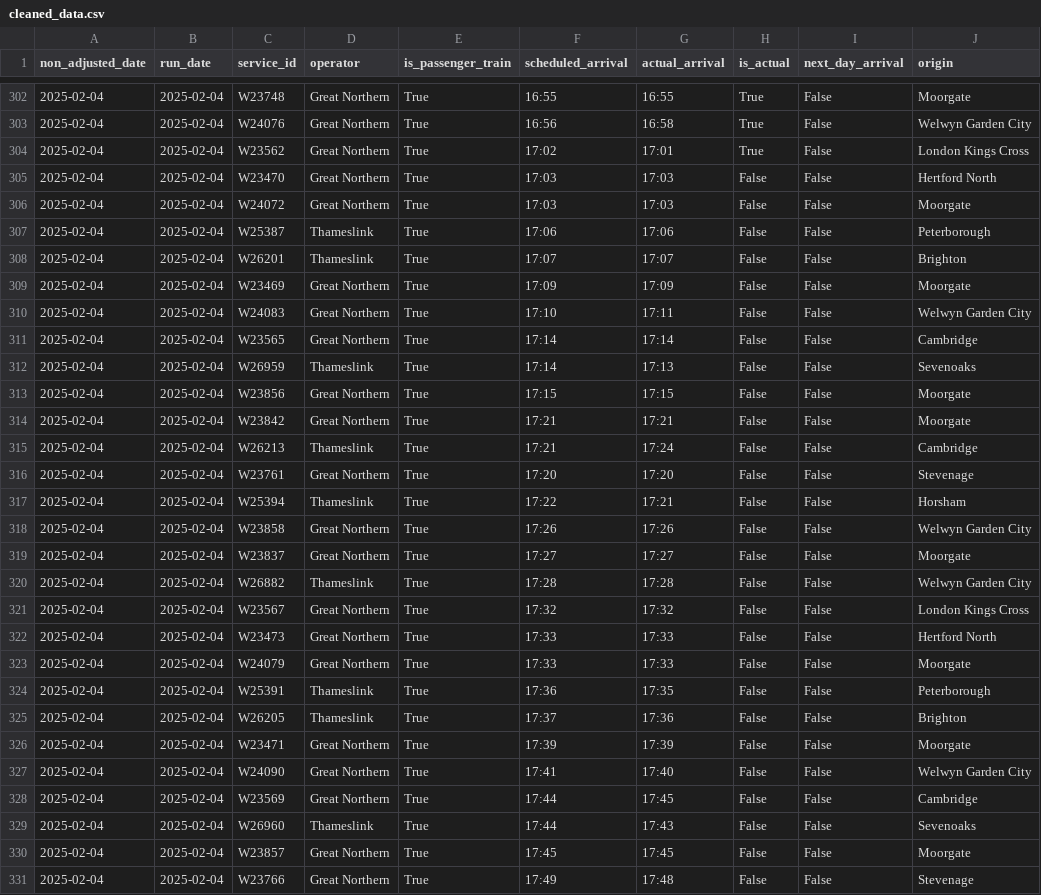
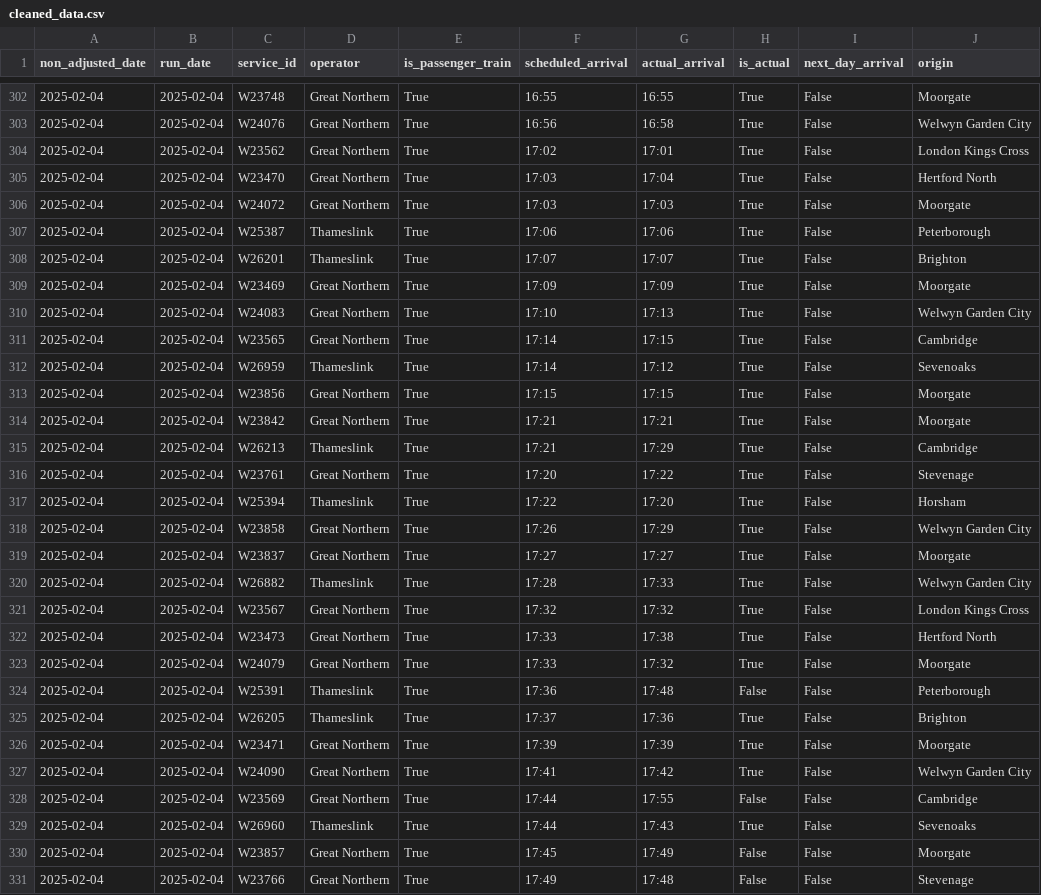
Before and after one commit to ZCHAnalytics/GeoPandas, a CSV file: outputs/cleaned_data.csv, drawn as a sheet; only a part is shown, gaps mark what is left out; the diff covers the shown part only; the diff names each change by its address in the sheet, - before the commit and + after, or states it on an @@ line.

```diff
--- a/outputs/cleaned_data.csv
+++ b/outputs/cleaned_data.csv
-G305 (actual_arrival): 17:03
+G305 (actual_arrival): 17:04
-H305:H323 (is_actual): False
+H305:H323 (is_actual): True
-G310 (actual_arrival): 17:11
+G310 (actual_arrival): 17:13
-G311 (actual_arrival): 17:14
+G311 (actual_arrival): 17:15
-G312 (actual_arrival): 17:13
+G312 (actual_arrival): 17:12
-G315 (actual_arrival): 17:24
+G315 (actual_arrival): 17:29
-G316 (actual_arrival): 17:20
+G316 (actual_arrival): 17:22
-G317 (actual_arrival): 17:21
+G317 (actual_arrival): 17:20
-G318 (actual_arrival): 17:26
+G318 (actual_arrival): 17:29
-G320 (actual_arrival): 17:28
+G320 (actual_arrival): 17:33
-G322 (actual_arrival): 17:33
+G322 (actual_arrival): 17:38
-G323 (actual_arrival): 17:33
+G323 (actual_arrival): 17:32
-G324 (actual_arrival): 17:35
+G324 (actual_arrival): 17:48
-H325:H327 (is_actual): False
+H325:H327 (is_actual): True
-G327 (actual_arrival): 17:40
+G327 (actual_arrival): 17:42
-G328 (actual_arrival): 17:45
+G328 (actual_arrival): 17:55
-H329 (is_actual): False
+H329 (is_actual): True
-G330 (actual_arrival): 17:45
+G330 (actual_arrival): 17:49
```
Also changed, not shown: 1 moved row and 11 edited cells elsewhere in this file, outputs/merged_train_station_data.csv, 4 other files.
